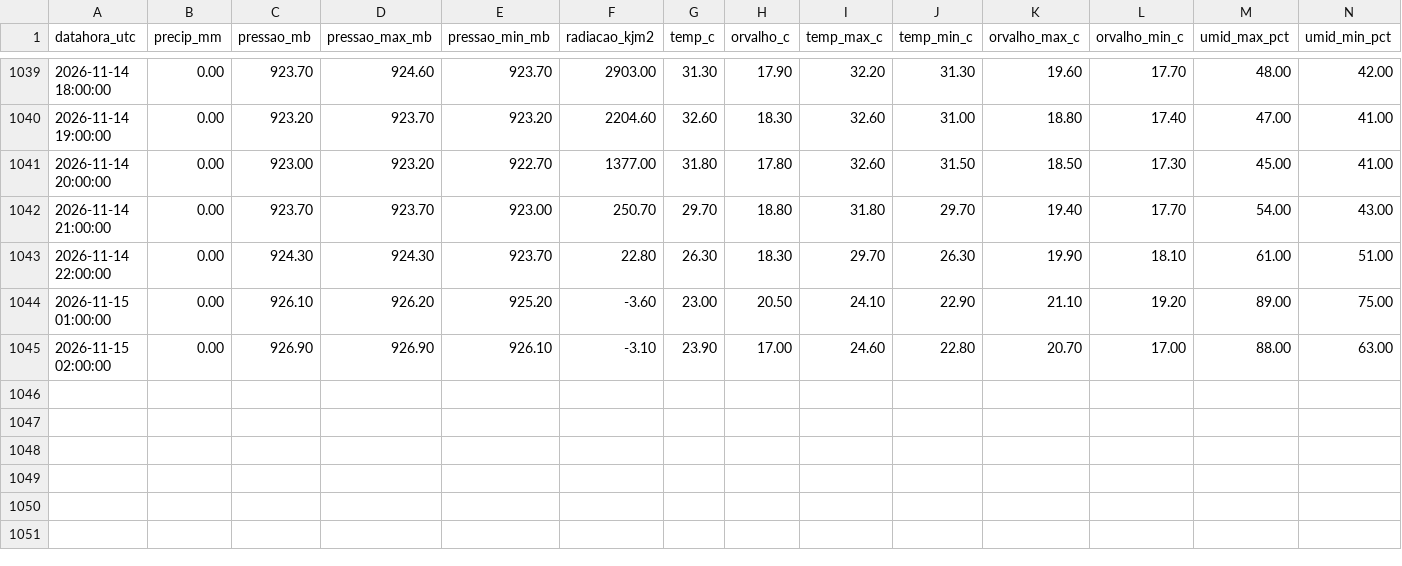
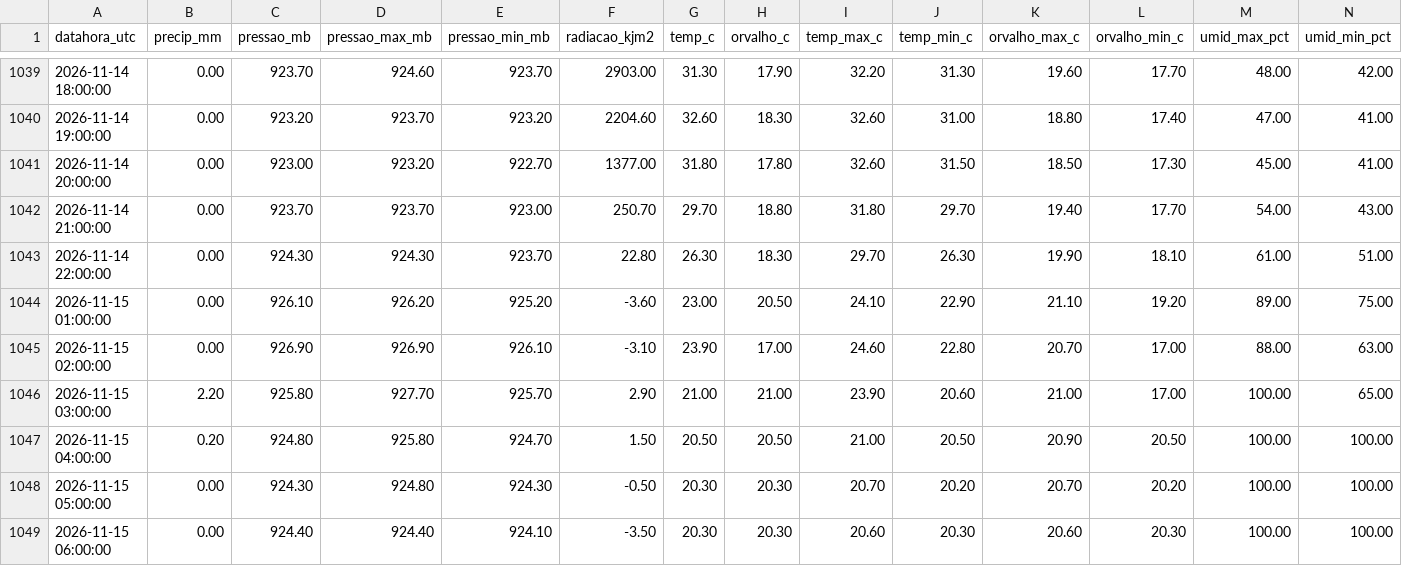
Before and after one commit to thi-damasceno/previsao-chuva-uberaba, a CSV file: dados/inmet_A568_horario.csv, drawn as a sheet; only a part is shown, gaps mark what is left out; rows hold the shown columns only; the diff names each change by its address in the sheet, - before the commit and + after, or states it on an @@ line.

```diff
--- a/dados/inmet_A568_horario.csv
+++ b/dados/inmet_A568_horario.csv
+row 1046: 2026-11-15 03:00:00 | 2.20 | 925.80 | 927.70 | 925.70 | 2.90 | 21.00 | 21.00 | 23.90 | 20.60 | 21.00 | 17.00 | 100.00 | 65.00
+row 1047: 2026-11-15 04:00:00 | 0.20 | 924.80 | 925.80 | 924.70 | 1.50 | 20.50 | 20.50 | 21.00 | 20.50 | 20.90 | 20.50 | 100.00 | 100.00
+row 1048: 2026-11-15 05:00:00 | 0.00 | 924.30 | 924.80 | 924.30 | -0.50 | 20.30 | 20.30 | 20.70 | 20.20 | 20.70 | 20.20 | 100.00 | 100.00
+row 1049: 2026-11-15 06:00:00 | 0.00 | 924.40 | 924.40 | 924.10 | -3.50 | 20.30 | 20.30 | 20.60 | 20.30 | 20.60 | 20.30 | 100.00 | 100.00
```
Also changed, not shown: 2 other files.
